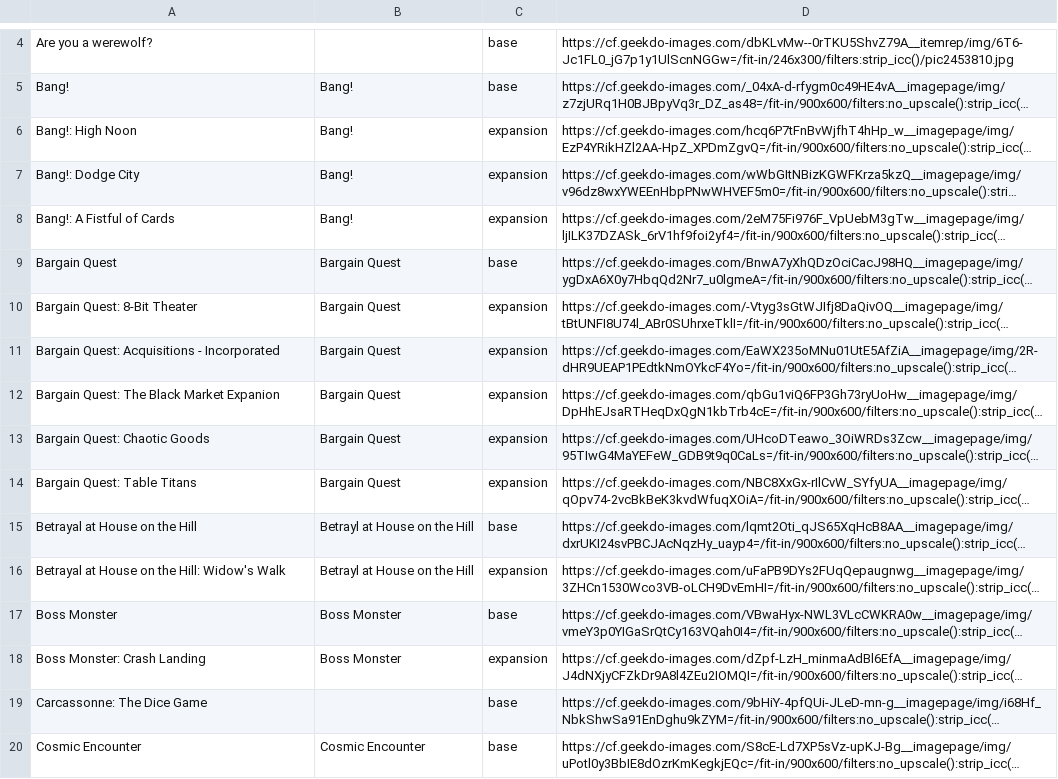
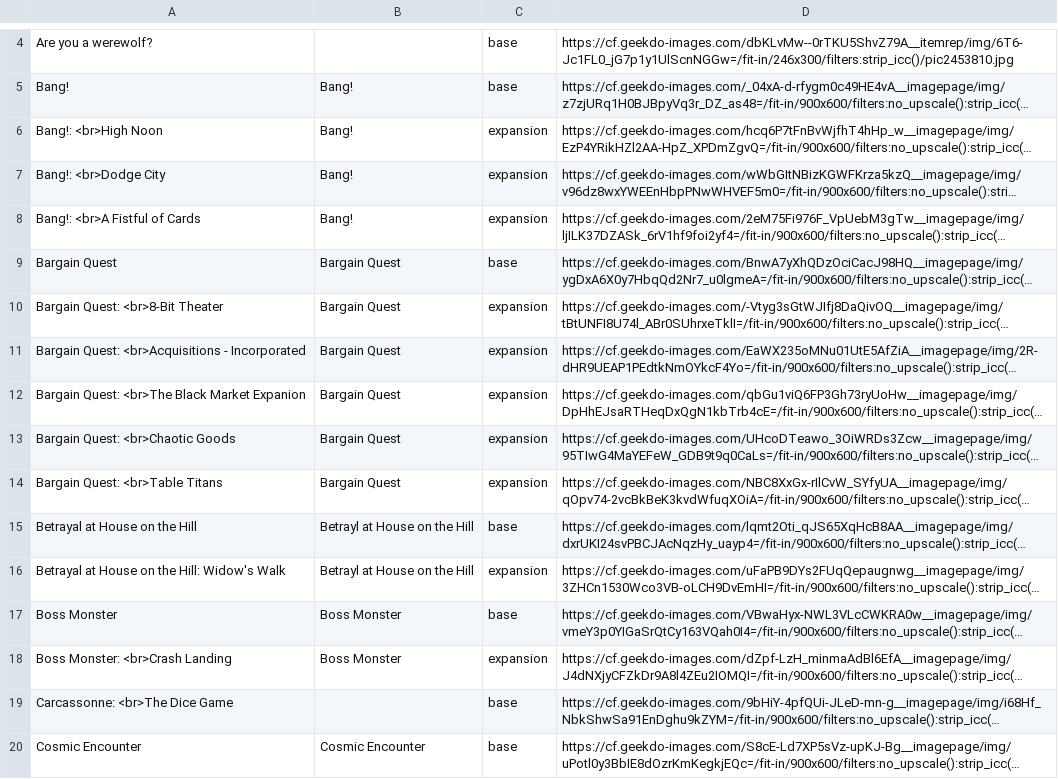
Before and after one commit to Ok4a/ok4a.github.io, a CSV file: Boardgame.csv, drawn as a sheet; only a part is shown, gaps mark what is left out; long unchanged cells end in …; the diff covers the shown part only; the diff names each change by its address in the sheet, - before the commit and + after, or states it on an @@ line.

```diff
--- a/Boardgame.csv
+++ b/Boardgame.csv
-A6: Bang!: High Noon
+A6: Bang!: <br>High Noon
-A7: Bang!: Dodge City
+A7: Bang!: <br>Dodge City
-A8: Bang!: A Fistful of Cards
+A8: Bang!: <br>A Fistful of Cards
-A10: Bargain Quest: 8-Bit Theater
+A10: Bargain Quest: <br>8-Bit Theater
-A11: Bargain Quest: Acquisitions - Incorporated
+A11: Bargain Quest: <br>Acquisitions - Incorporated
-A12: Bargain Quest: The Black Market Expanion
+A12: Bargain Quest: <br>The Black Market Expanion
-A13: Bargain Quest: Chaotic Goods
+A13: Bargain Quest: <br>Chaotic Goods
-A14: Bargain Quest: Table Titans
+A14: Bargain Quest: <br>Table Titans
-A18: Boss Monster: Crash Landing
+A18: Boss Monster: <br>Crash Landing
-A19: Carcassonne: The Dice Game
+A19: Carcassonne: <br>The Dice Game
```
Also changed, not shown: 33 edited cells elsewhere in this file, Books.csv, Switch.csv, 5 other files.
